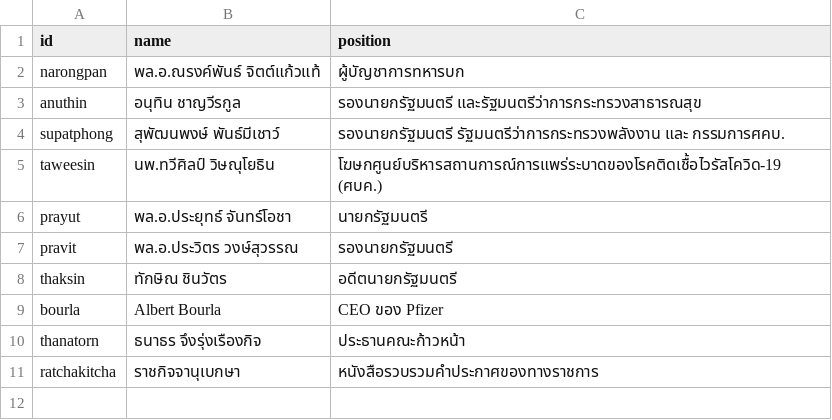
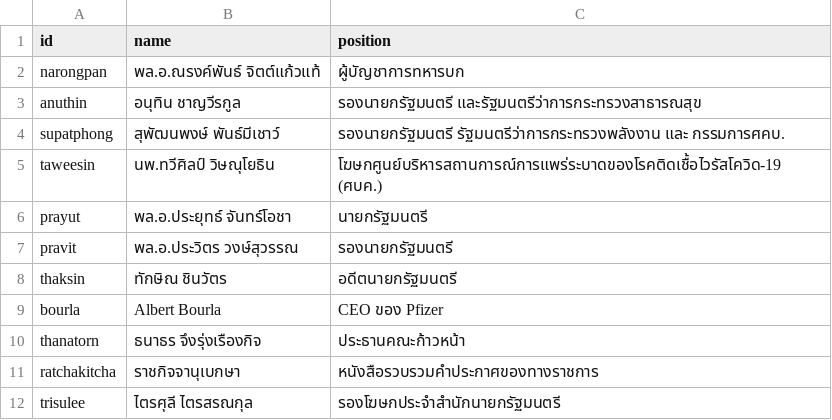
Before and after one commit to Th1nkK1D/ordinaryunfold, a CSV file: src/routes/th-covid-speech/_data/speakers.csv, drawn as a sheet.

```diff
--- a/src/routes/th-covid-speech/_data/speakers.csv
+++ b/src/routes/th-covid-speech/_data/speakers.csv
@@ -11 +11,2 @@ thanatorn,ธนาธร จึงรุ่งเรืองกิจ,ปร
 ratchakitcha,ราชกิจจานุเบกษา,หนังสือรวบรวมคำประกาศของทางราชการ
+trisulee,ไตรศุลี ไตรสรณกุล,รองโฆษกประจำสำนักนายกรัฐมนตรี
```
Also changed, not shown: src/routes/th-covid-speech/_data/speeches.csv, 1 other file.
